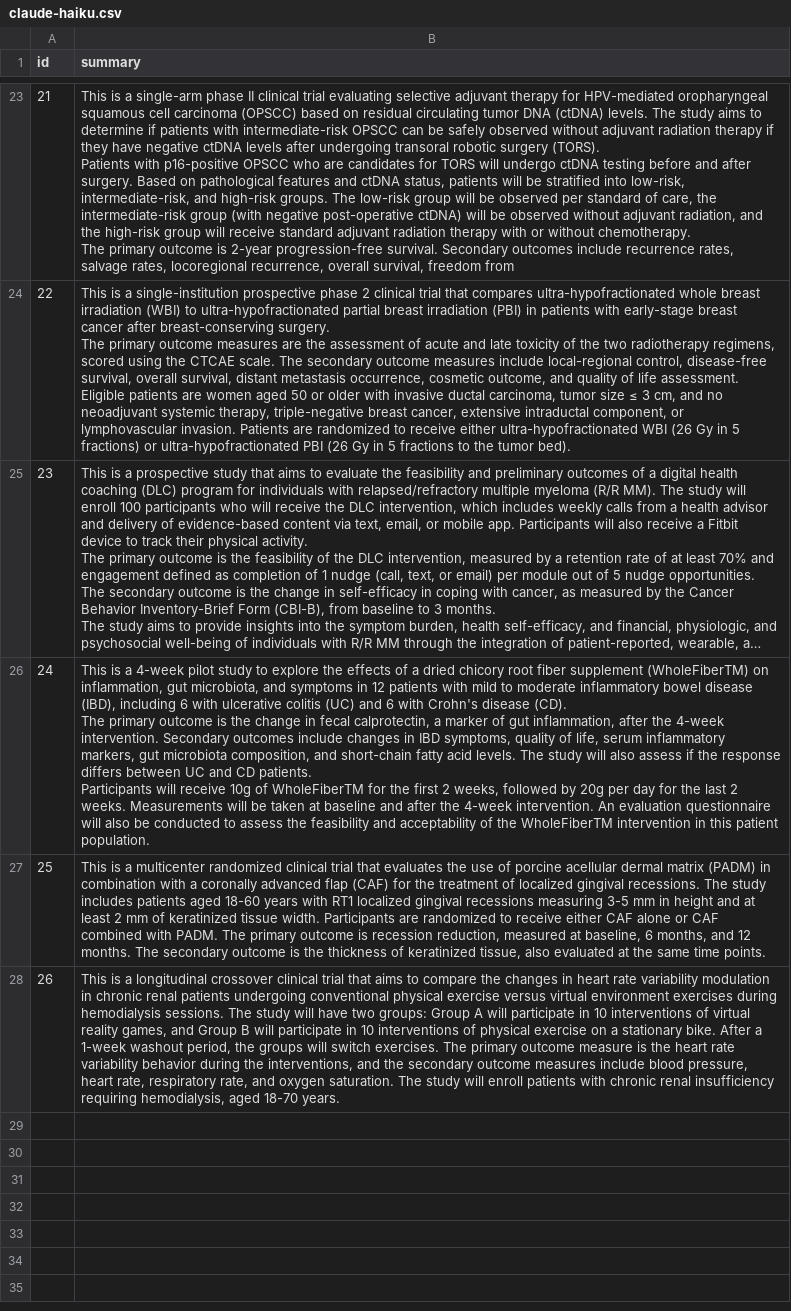
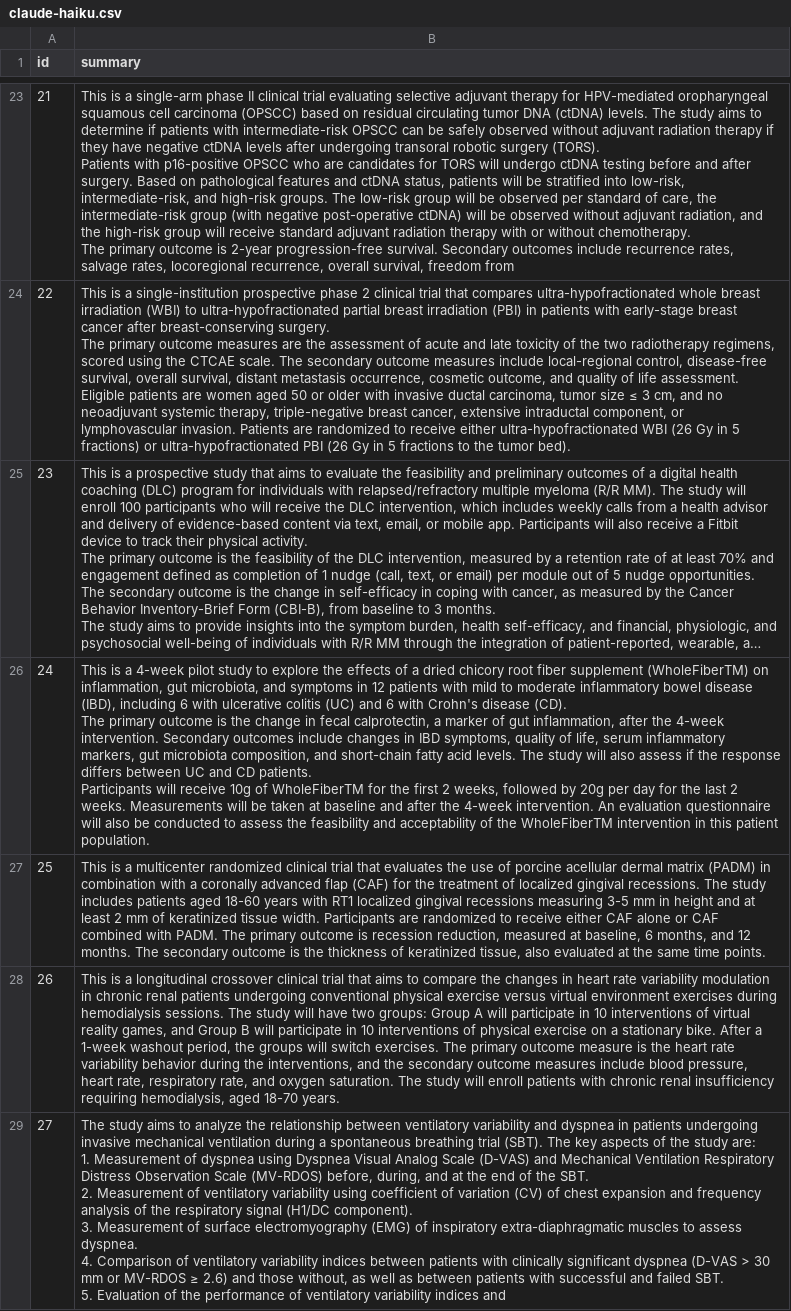
Before and after one commit to linjc16/Panacea, a CSV file: data/downstream/summazization/single-trial/results/claude-haiku.csv, drawn as a sheet; only a part is shown, gaps mark what is left out; long unchanged cells end in …; ↵ is a line break in a cell; the diff names each change by its address in the sheet, - before the commit and + after, or states it on an @@ line.

Commit message:
update

```diff
--- a/data/downstream/summazization/single-trial/results/claude-haiku.csv
+++ b/data/downstream/summazization/single-trial/results/claude-haiku.csv
+row 29: 27 | The study aims to analyze the relationship between ventilatory variability and dyspnea in patients undergoing invasive mechanical ventilation during a spontaneous breathing trial (SBT). The key aspects of the study are: ↵ 1. Measurement of dyspnea using Dyspnea Visual Analog Scale (D-VAS) and Mechanical Ventilation Respiratory Distress Observation Scale (MV-RDOS) before, during, and at the end of the SBT. ↵ 2. Measurement of ventilatory variability using coefficient of variation (CV) of chest expansion and frequency analysis of the respiratory signal (H1/DC component). ↵ 3. Measurement of surface electromyography (EMG) of inspiratory extra-diaphragmatic muscles to assess dyspnea. ↵ 4. Comparison of ventilatory variability indices between patients with clinically significant dyspnea (D-VAS > 30 mm or MV-RDOS ≥ 2.6) and those without, as well as between patients with successful and failed SBT. ↵ 5. Evaluation of the performance of ventilatory variability indices and
```
